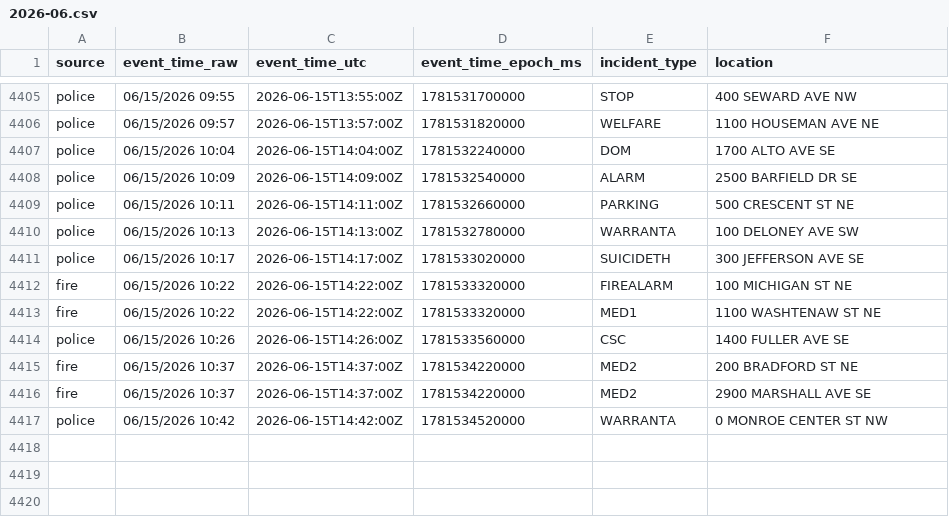
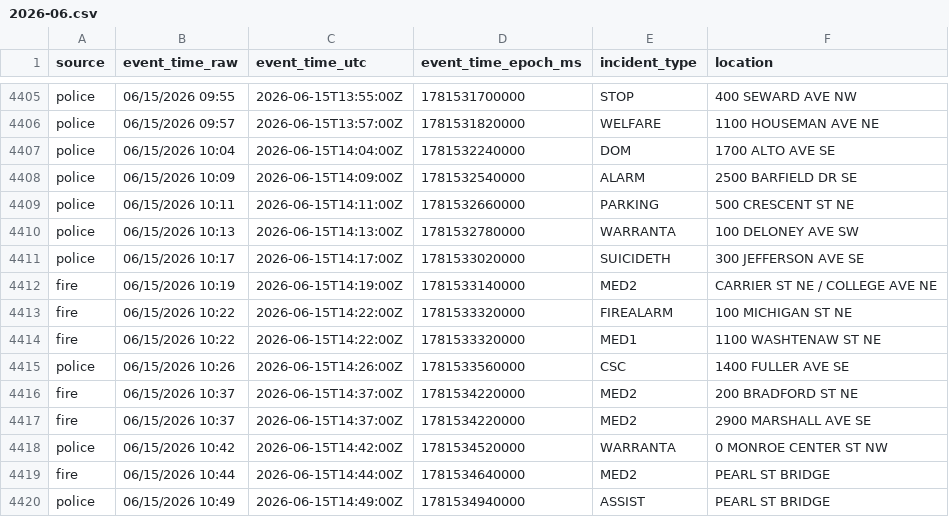
Before and after one commit to Cantica-Systems/west-michigan-dispatch, a CSV file: data/grcity/2026-06.csv, drawn as a sheet; only a part is shown, gaps mark what is left out; the diff names each change by its address in the sheet, - before the commit and + after, or states it on an @@ line.

```diff
--- a/data/grcity/2026-06.csv
+++ b/data/grcity/2026-06.csv
+row 4412: fire | 06/15/2026 10:19 | 2026-06-15T14:19:00Z | 1781533140000 | MED2 | CARRIER ST NE / COLLEGE AVE NE
+row 4419: fire | 06/15/2026 10:44 | 2026-06-15T14:44:00Z | 1781534640000 | MED2 | PEARL ST BRIDGE
+row 4420: police | 06/15/2026 10:49 | 2026-06-15T14:49:00Z | 1781534940000 | ASSIST | PEARL ST BRIDGE
```
Also changed, not shown: data/kent/2026-06.csv, 3 other files.
